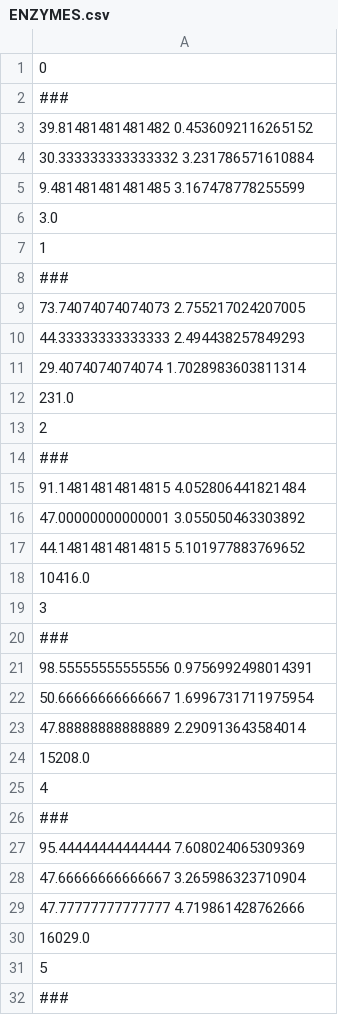
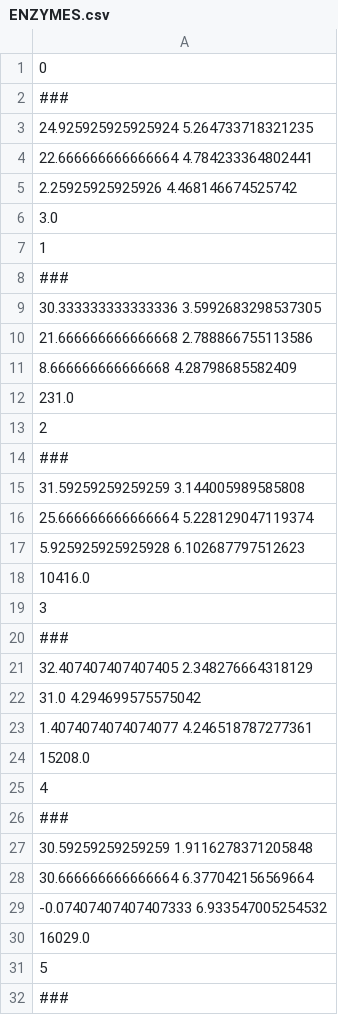
Before and after one commit to chrsmrrs/wl_vs_vc, a CSV file: colors_GNN/ENZYMES.csv, drawn as a sheet; only a part is shown; the diff covers the shown part only.

Commit message:
Simple color plot.

```diff
--- a/colors_GNN/ENZYMES.csv
+++ b/colors_GNN/ENZYMES.csv
@@ -2,5 +2,5 @@
 ###
-39.81481481481482 0.4536092116265152
-30.333333333333332 3.231786571610884
-9.481481481481485 3.167478778255599
+24.925925925925924 5.264733718321235
+22.666666666666664 4.784233364802441
+2.25925925925926 4.468146674525742
 3.0
@@ -8,5 +8,5 @@
 ###
-73.74074074074073 2.755217024207005
-44.33333333333333 2.494438257849293
-29.4074074074074 1.7028983603811314
+30.333333333333336 3.5992683298537305
+21.666666666666668 2.788866755113586
+8.666666666666668 4.28798685582409
 231.0
@@ -14,5 +14,5 @@
 ###
-91.14814814814815 4.052806441821484
-47.00000000000001 3.055050463303892
-44.14814814814815 5.101977883769652
+31.59259259259259 3.144005989585808
+25.666666666666664 5.228129047119374
+5.925925925925928 6.102687797512623
 10416.0
@@ -20,5 +20,5 @@
 ###
-98.55555555555556 0.9756992498014391
-50.66666666666667 1.6996731711975954
-47.88888888888889 2.290913643584014
+32.407407407407405 2.348276664318129
+31.0 4.294699575575042
+1.4074074074074077 4.246518787277361
 15208.0
@@ -26,5 +26,5 @@
 ###
-95.44444444444444 7.608024065309369
-47.66666666666667 3.265986323710904
-47.77777777777777 4.719861428762666
+30.59259259259259 1.9116278371205848
+30.666666666666664 6.377042156569664
+-0.07407407407407333 6.933547005254532
 16029.0
```
Also changed, not shown: 12 edited cells elsewhere in this file, 2 other files.
